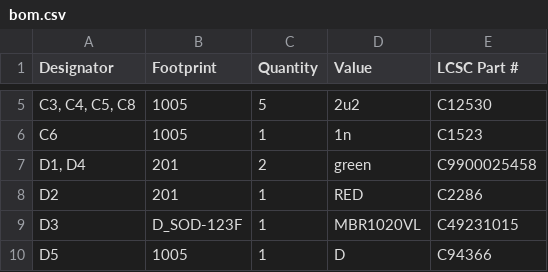
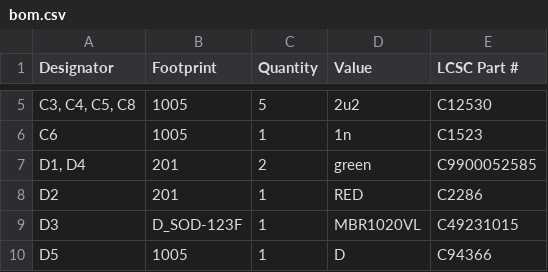
Before and after one commit to LawrnardKerman/devboard, a CSV file: prod/bom.csv, drawn as a sheet; only a part is shown, gaps mark what is left out.

Commit message:
Add files via upload

```diff
--- a/prod/bom.csv
+++ b/prod/bom.csv
@@ -6,3 +6,3 @@
 C6,1005,1,1n,C1523
-"D1, D4",201,2,green,C9900025458
+"D1, D4",201,2,green,C9900052585
 D2,201,1,RED,C2286
```
